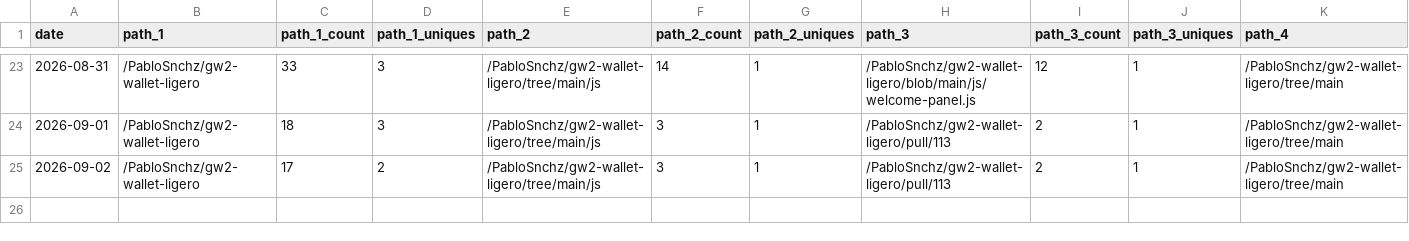
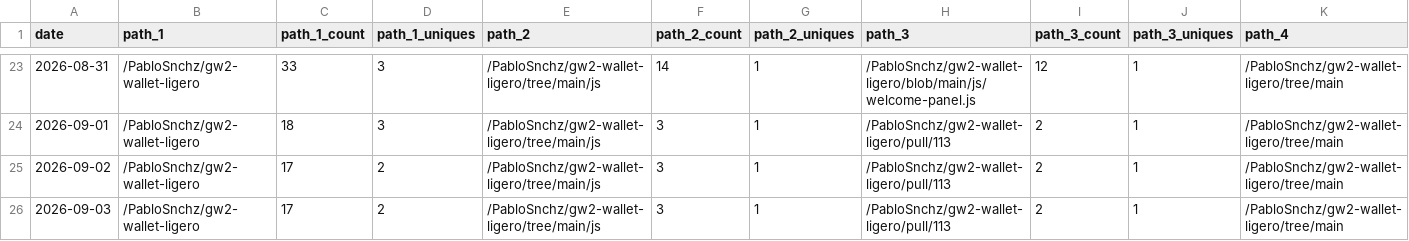
Before and after one commit to PabloSnchz/github-repo-traffic-stats, a CSV file: data/github_paths/gw2-wallet-ligero.csv, drawn as a sheet; only a part is shown, gaps mark what is left out; rows hold the shown columns only; the diff names each change by its address in the sheet, - before the commit and + after, or states it on an @@ line.

```diff
--- a/data/github_paths/gw2-wallet-ligero.csv
+++ b/data/github_paths/gw2-wallet-ligero.csv
+row 26: 2026-09-03 | /PabloSnchz/gw2-wallet-ligero | 17 | 2 | /PabloSnchz/gw2-wallet-ligero/tree/main/js | 3 | 1 | /PabloSnchz/gw2-wallet-ligero/pull/113 | 2 | 1 | /PabloSnchz/gw2-wallet-ligero/tree/main
```
Also changed, not shown: data/github_paths/gw2-metrics-dashboard.csv, data/github_paths/la-guarida.csv, 3 other files.
